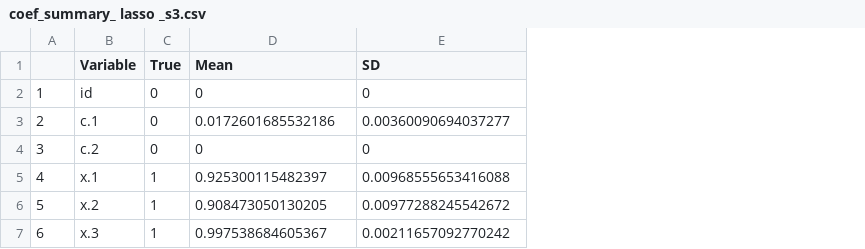
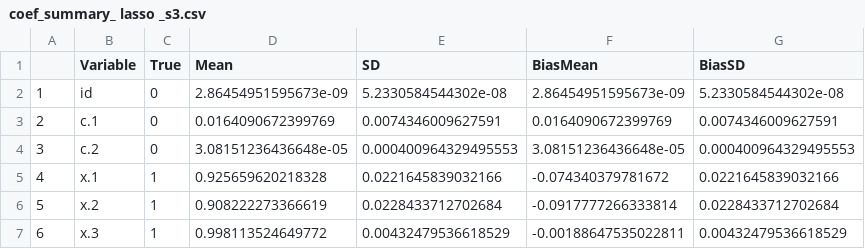
Before and after one commit to RaspberryEmma/Model-Selection-Sim-Study, a CSV file: data/coef_summary_ lasso _s3.csv, drawn as a sheet; the diff names each change by its address in the sheet, - before the commit and + after, or states it on an @@ line.

```diff
--- a/data/coef_summary_ lasso _s3.csv
+++ b/data/coef_summary_ lasso _s3.csv
+column F (BiasMean), rows 2-7: 2.86454951595673e-09 | 0.0164090672399769 | 3.08151236436648e-05 | -0.074340379781672 | -0.0917777266333814 | -0.00188647535022811
+column G (BiasSD), rows 2-7: 5.2330584544302e-08 | 0.0074346009627591 | 0.000400964329495553 | 0.0221645839032166 | 0.0228433712702684 | 0.00432479536618529
-D2 (Mean): 0
+D2 (Mean): 2.86454951595673e-09
-E2 (SD): 0
+E2 (SD): 5.2330584544302e-08
-D3 (Mean): 0.0172601685532186
+D3 (Mean): 0.0164090672399769
-E3 (SD): 0.00360090694037277
+E3 (SD): 0.0074346009627591
-D4 (Mean): 0
+D4 (Mean): 3.08151236436648e-05
-E4 (SD): 0
+E4 (SD): 0.000400964329495553
-D5 (Mean): 0.925300115482397
+D5 (Mean): 0.925659620218328
-E5 (SD): 0.00968555653416088
+E5 (SD): 0.0221645839032166
-D6 (Mean): 0.908473050130205
+D6 (Mean): 0.908222273366619
-E6 (SD): 0.00977288245542672
+E6 (SD): 0.0228433712702684
-D7 (Mean): 0.997538684605367
+D7 (Mean): 0.998113524649772
-E7 (SD): 0.00211657092770242
+E7 (SD): 0.00432479536618529
```
Also changed, not shown: data/bias_summary_s1.csv, data/bias_summary_s2.csv, 47 other files.
